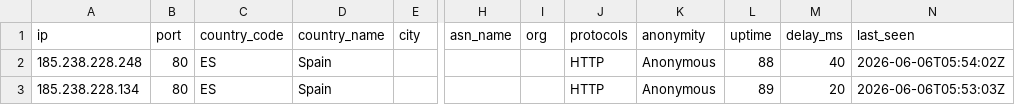
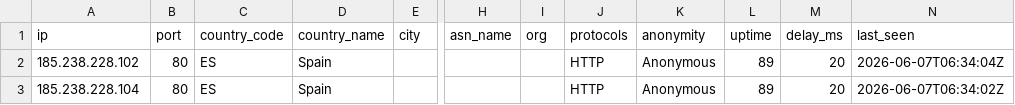
Before and after one commit to 7and1/free-proxy-list, a CSV file: proxies/countries/ES/data.csv, drawn as a sheet; only a part is shown, gaps mark what is left out; the diff names each change by its address in the sheet, - before the commit and + after, or states it on an @@ line.

```diff
--- a/proxies/countries/ES/data.csv
+++ b/proxies/countries/ES/data.csv
-A2 (ip): 185.238.228.248
+A2 (ip): 185.238.228.102
-L2 (uptime): 88
+L2 (uptime): 89
-M2 (delay_ms): 40
+M2 (delay_ms): 20
-N2 (last_seen): 2026-06-06T05:54:02Z
+N2 (last_seen): 2026-06-07T06:34:04Z
-A3 (ip): 185.238.228.134
+A3 (ip): 185.238.228.104
-N3 (last_seen): 2026-06-06T05:53:03Z
+N3 (last_seen): 2026-06-07T06:34:02Z
```
Also changed, not shown: proxies/all/data.csv, proxies/countries/AM/data.csv, 43 other files.
